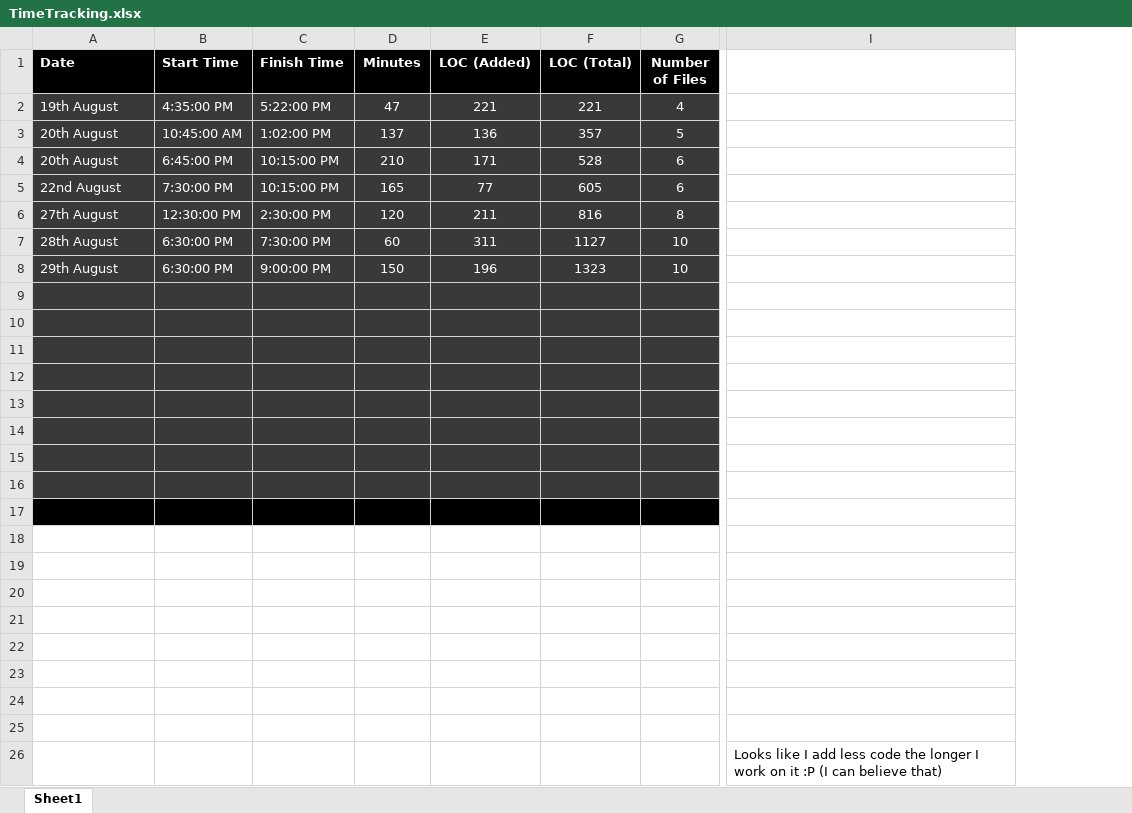
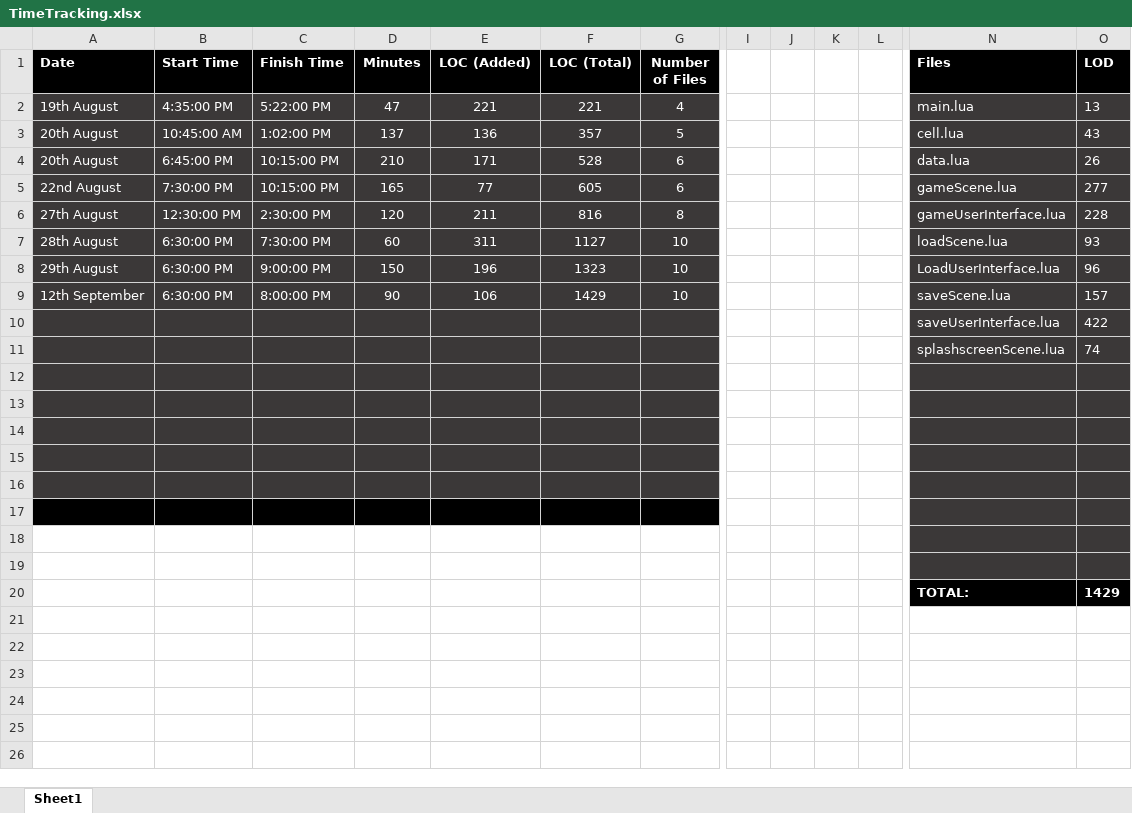
Before and after one commit to MattStazza/GameOfLife, an Excel workbook: TimeTracking.xlsx, sheet Sheet1, drawn as a sheet; only a part is shown, gaps mark what is left out; values as stored, in another font and other column widths than the file's, no borders; charts and pictures not drawn; removed rows and columns are numbered as before the commit, all else as after; rows hold the shown columns only; the diff covers the shown part only; the diff names each change by its address in the sheet, - before the commit and + after, or states it on an @@ line.

Commit message:
Updated Time Tracking

```diff
--- a/TimeTracking.xlsx (sheet Sheet1)
+++ b/TimeTracking.xlsx (sheet Sheet1)
-column I, empty
+column I, empty
+column J, empty
+column K, empty
+column L, empty
+column N (Files), rows 2-8: main.lua | cell.lua | data.lua | gameScene.lua | gameUserInterface.lua | loadScene.lua | LoadUserInterface.lua; rows 10-20: saveUserInterface.lua | splashscreenScene.lua |  |  |  |  |  |  |  |  | TOTAL:
+column O (LOD), rows 2-8: 13 | 43 | 26 | 277 | 228 | 93 | 96; rows 10-20: 422 | 74 |  |  |  |  |  |  |  |  | 1429
+row 9: 12th September | 6:30:00 PM | 8:00:00 PM | 90 | 106 | 1429 | 10 |  |  |  |  | saveScene.lua | 157
-row 10: (empty)
+row 10:  |  |  |  |  |  |  |  |  |  |  | saveUserInterface.lua | 422
-row 11: (empty)
+row 11:  |  |  |  |  |  |  |  |  |  |  | splashscreenScene.lua | 74
-A17:G17 fill: #3B3838
+A17:G17 fill: #000000
-A18:G18 fill: #000000
+A18:G18 fill: none
-row 20: (empty)
+row 20:  |  |  |  |  |  |  |  |  |  |  | TOTAL: | 1429
-row 20: (empty)
-row 21: (empty)
-row 22: (empty)
-row 23: (empty)
-row 24: (empty)
-row 25: (empty)
-row 26:  |  |  |  |  |  |  | Looks like I add less code the longer I work on it :P (I can believe that)
```
Also changed, not shown: 1 added column elsewhere in this sheet, charts or pictures, 1 other file.
